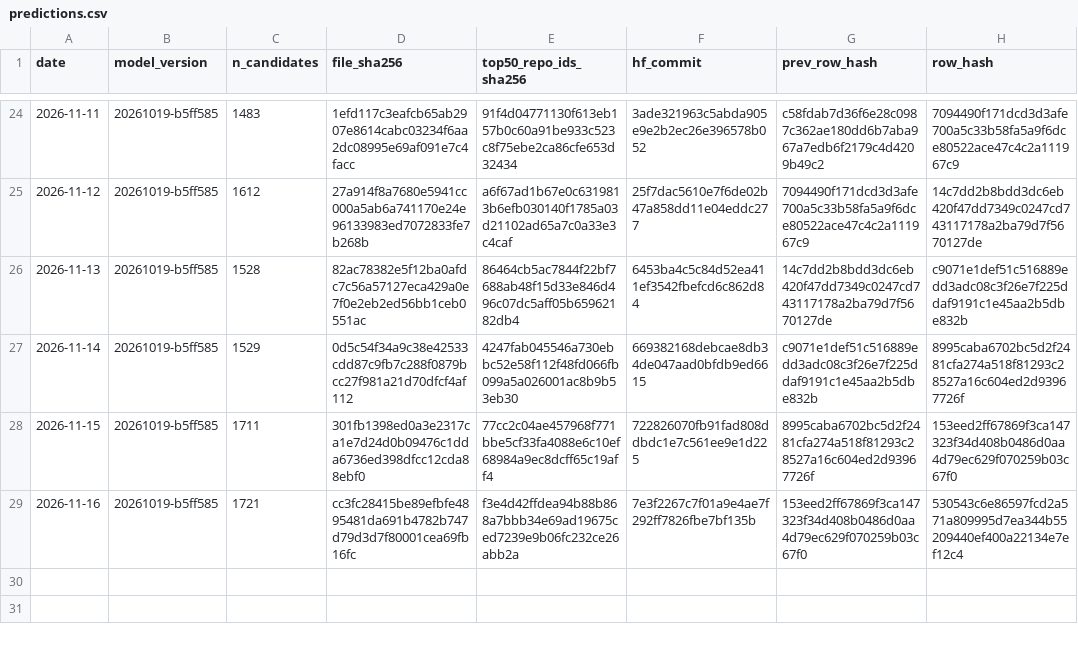
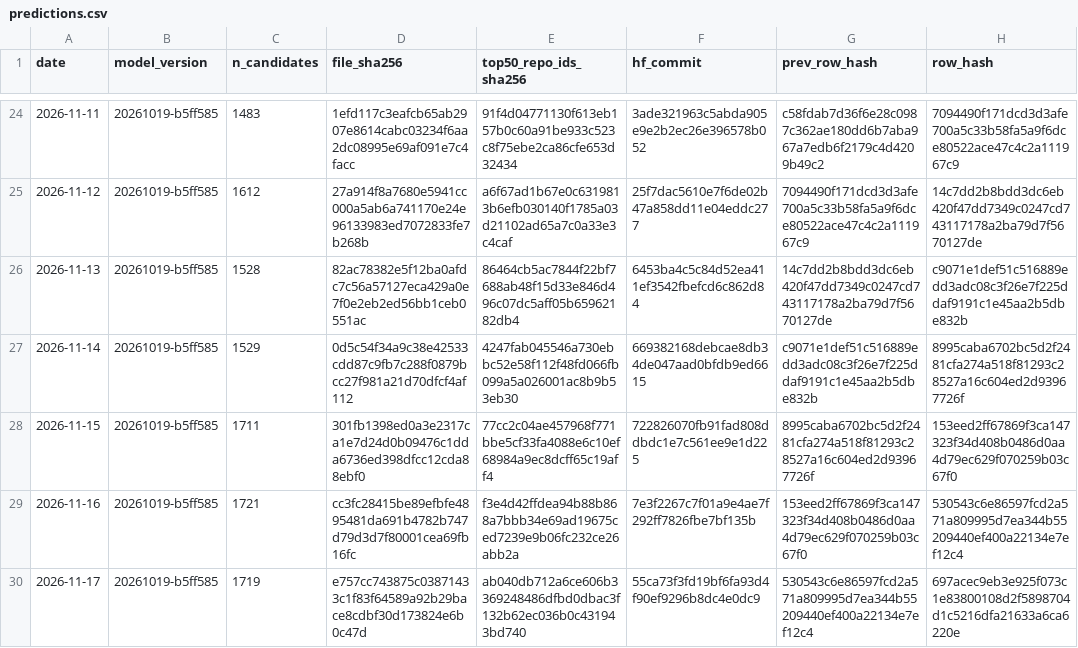
Before and after one commit to Yash-814800/GH-Breakout, a CSV file: ledger/predictions.csv, drawn as a sheet; only a part is shown, gaps mark what is left out; the diff names each change by its address in the sheet, - before the commit and + after, or states it on an @@ line.

```diff
--- a/ledger/predictions.csv
+++ b/ledger/predictions.csv
+row 30: 2026-11-17 | 20261019-b5ff585 | 1719 | e757cc743875c03871433c1f83f64589a92b29bace8cdbf30d173824e6b0c47d | ab040db712a6ce606b3369248486dfbd0dbac3f132b62ec036b0c431943bd740 | 55ca73f3fd19bf6fa93d4f90ef9296b8dc4e0dc9 | 530543c6e86597fcd2a571a809995d7ea344b55209440ef400a22134e7ef12c4 | 697acec9eb3e925f073c1e83800108d2f5898704d1c5216dfa21633a6ca6220e
```
Also changed, not shown: 1 other file.
